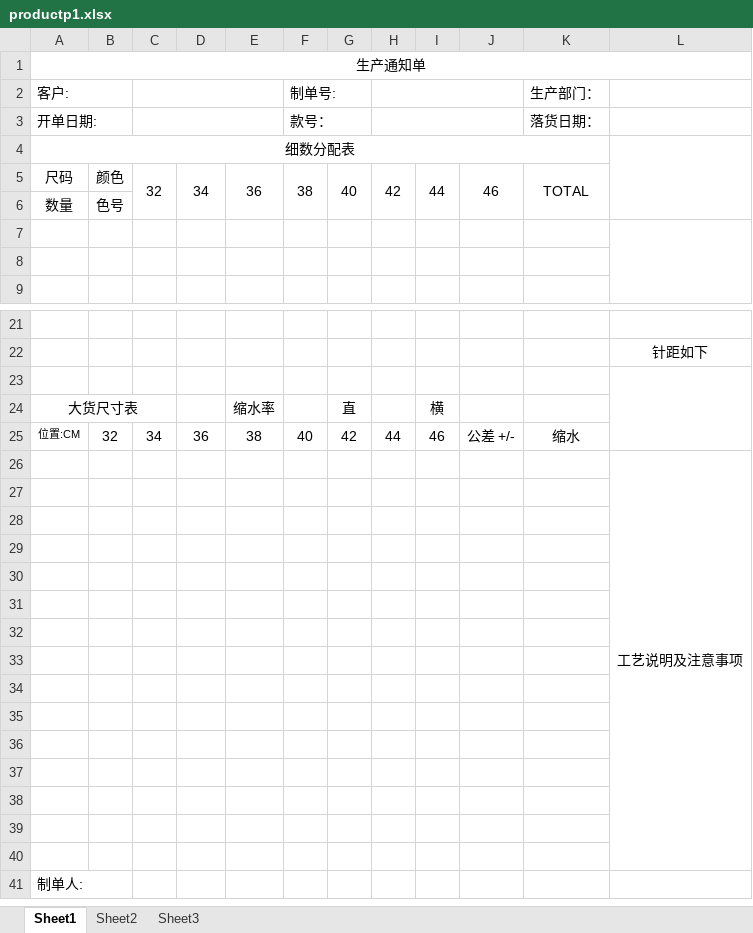
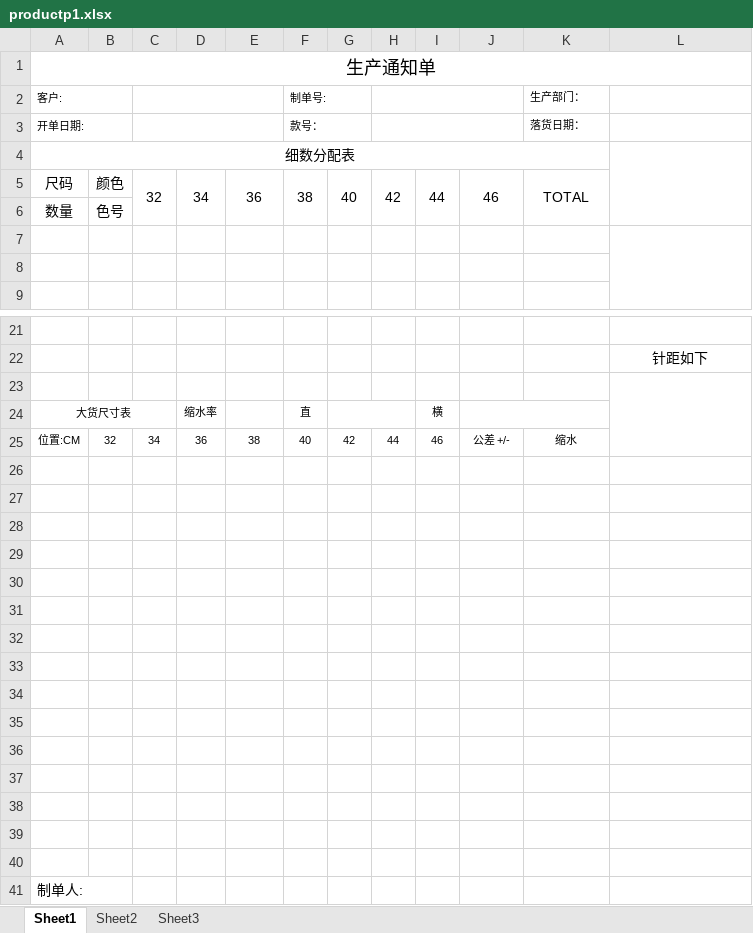
Before and after one commit to cntam/highablePrint, an Excel workbook: template/productp1.xlsx, sheet Sheet1, drawn as a sheet; only a part is shown, gaps mark what is left out; values as stored, in another font and other column widths than the file's, no borders; charts and pictures not drawn; the diff names each change by its address in the sheet, - before the commit and + after, or states it on an @@ line.

```diff
--- a/template/productp1.xlsx (sheet Sheet1)
+++ b/template/productp1.xlsx (sheet Sheet1)
@@ A1 text size: larger @@
@@ A2:A3 text size: smaller @@
@@ F2:F3 text size: smaller @@
@@ K2:K3 text size: smaller @@
@@ A24 text size: smaller @@
-D24: (empty)
+D24: 缩水率
-E24: 缩水率
+E24: (empty)
-F24: (empty)
+F24: 直
-G24: 直
+G24: (empty)
+G24:H24 merged
@@ I24 text size: smaller @@
+J24:K24 merged
@@ B25:K25 text size: smaller @@
-L26: 工艺说明及注意事项
+L26: (empty)
-L26:L40 merged
```
Also changed, not shown: charts or pictures, template/costp1.xlsx, template/productall.xlsx, 23 other files.
